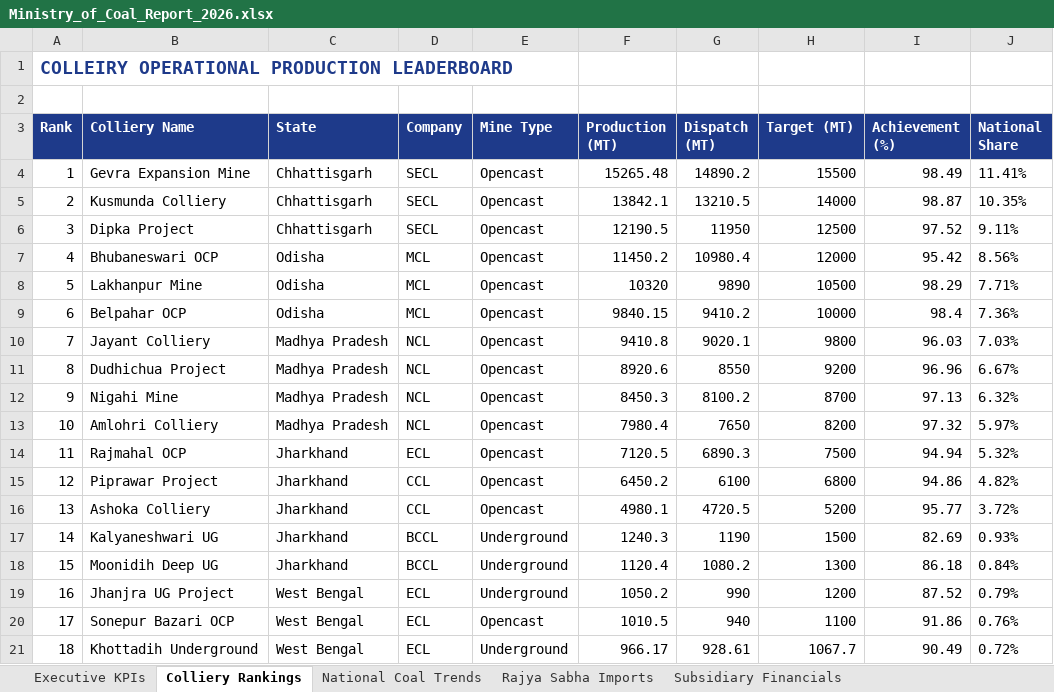
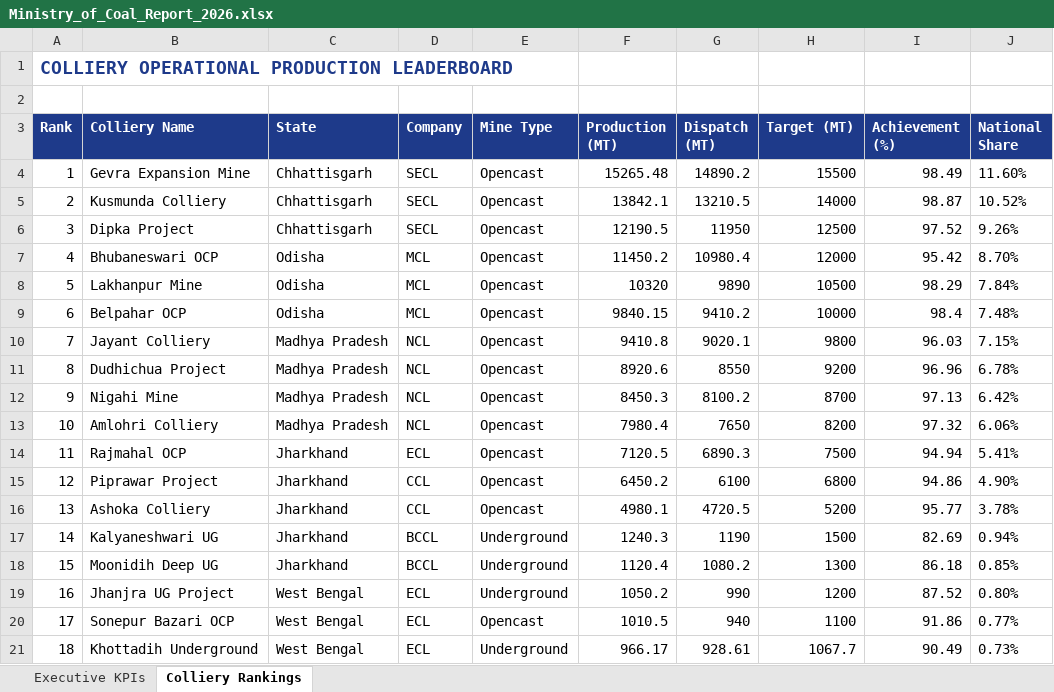
Before and after one commit to devilrama777/SIH_ps_2_test_1, an Excel workbook: outputs/reports/Ministry_of_Coal_Report_2026.xlsx, sheet Colliery Rankings, drawn as a sheet; values as stored, in another font and other column widths than the file's, no borders; the diff names each change by its address in the sheet, - before the commit and + after, or states it on an @@ line.

```diff
--- a/outputs/reports/Ministry_of_Coal_Report_2026.xlsx (sheet Colliery Rankings)
+++ b/outputs/reports/Ministry_of_Coal_Report_2026.xlsx (sheet Colliery Rankings)
-sheet tab: National Coal Trends
-sheet tab: Rajya Sabha Imports
-sheet tab: Subsidiary Financials
-A1 (Rank): COLLEIRY OPERATIONAL PRODUCTION LEADERBOARD
+A1 (Rank): COLLIERY OPERATIONAL PRODUCTION LEADERBOARD
-J4 (National Share): 11.41%
+J4 (National Share): 11.60%
-J5 (National Share): 10.35%
+J5 (National Share): 10.52%
-J6 (National Share): 9.11%
+J6 (National Share): 9.26%
-J7 (National Share): 8.56%
+J7 (National Share): 8.70%
-J8 (National Share): 7.71%
+J8 (National Share): 7.84%
-J9 (National Share): 7.36%
+J9 (National Share): 7.48%
-J10 (National Share): 7.03%
+J10 (National Share): 7.15%
-J11 (National Share): 6.67%
+J11 (National Share): 6.78%
-J12 (National Share): 6.32%
+J12 (National Share): 6.42%
-J13 (National Share): 5.97%
+J13 (National Share): 6.06%
-J14 (National Share): 5.32%
+J14 (National Share): 5.41%
-J15 (National Share): 4.82%
+J15 (National Share): 4.90%
-J16 (National Share): 3.72%
+J16 (National Share): 3.78%
-J17 (National Share): 0.93%
+J17 (National Share): 0.94%
-J18 (National Share): 0.84%
+J18 (National Share): 0.85%
-J19 (National Share): 0.79%
+J19 (National Share): 0.80%
-J20 (National Share): 0.76%
+J20 (National Share): 0.77%
-J21 (National Share): 0.72%
+J21 (National Share): 0.73%
```
Also changed, not shown: sheet Executive KPIs, other sheet tabs, 39 other files.
